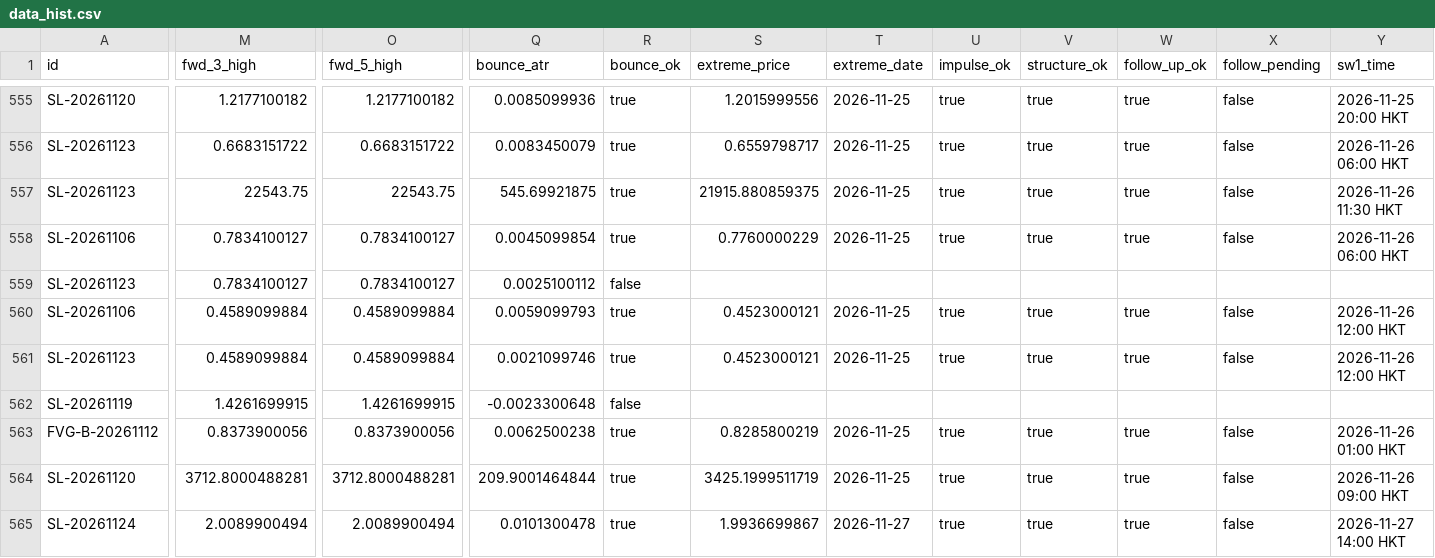
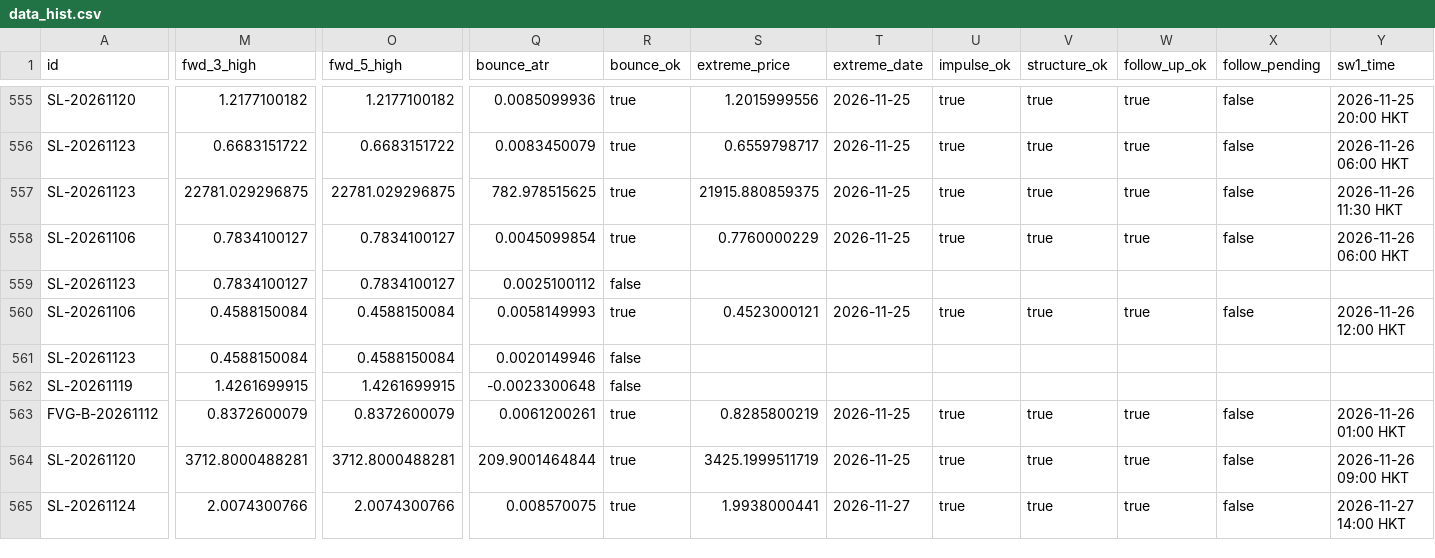
Before and after one commit to keenewong-ai/xauusd-bounce-live, a CSV file: data_hist.csv, drawn as a sheet; only a part is shown, gaps mark what is left out; the diff covers the shown part only; the diff names each change by its address in the sheet, - before the commit and + after, or states it on an @@ line.

```diff
--- a/data_hist.csv
+++ b/data_hist.csv
-M557 (fwd_3_high): 22543.75
+M557 (fwd_3_high): 22781.029296875
-O557 (fwd_5_high): 22543.75
+O557 (fwd_5_high): 22781.029296875
-Q557 (bounce_atr): 545.69921875
+Q557 (bounce_atr): 782.978515625
-M560:M561 (fwd_3_high): 0.4589099884
+M560:M561 (fwd_3_high): 0.4588150084
-O560:O561 (fwd_5_high): 0.4589099884
+O560:O561 (fwd_5_high): 0.4588150084
-Q560 (bounce_atr): 0.0059099793
+Q560 (bounce_atr): 0.0058149993
-Q561 (bounce_atr): 0.0021099746
+Q561 (bounce_atr): 0.0020149946
-R561 (bounce_ok): true
+R561 (bounce_ok): false
-S561 (extreme_price): 0.4523000121
+S561 (extreme_price): (empty)
-T561 (extreme_date): 2026-11-25
+T561 (extreme_date): (empty)
-U561 (impulse_ok): true
+U561 (impulse_ok): (empty)
-V561 (structure_ok): true
+V561 (structure_ok): (empty)
-W561 (follow_up_ok): true
+W561 (follow_up_ok): (empty)
-X561 (follow_pending): false
+X561 (follow_pending): (empty)
-Y561 (sw1_time): 2026-11-26 12:00 HKT
+Y561 (sw1_time): (empty)
-M563 (fwd_3_high): 0.8373900056
+M563 (fwd_3_high): 0.8372600079
-O563 (fwd_5_high): 0.8373900056
+O563 (fwd_5_high): 0.8372600079
-Q563 (bounce_atr): 0.0062500238
+Q563 (bounce_atr): 0.0061200261
-M565 (fwd_3_high): 2.0089900494
+M565 (fwd_3_high): 2.0074300766
-O565 (fwd_5_high): 2.0089900494
+O565 (fwd_5_high): 2.0074300766
-Q565 (bounce_atr): 0.0101300478
+Q565 (bounce_atr): 0.008570075
-S565 (extreme_price): 1.9936699867
+S565 (extreme_price): 1.9938000441
```
Also changed, not shown: 1 added row and 97 edited cells elsewhere in this file, data_levels.csv, 2 other files.
